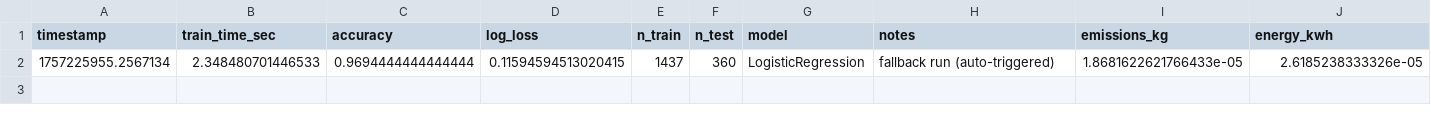
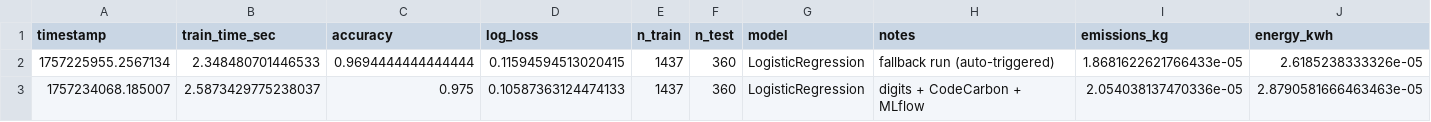
Before and after one commit to anweshaghosh07/Green-AI-Tracker, a CSV file: data/baseline_metrics.csv, drawn as a sheet; only a part is shown; rows hold the shown columns only; the diff names each change by its address in the sheet, - before the commit and + after, or states it on an @@ line.

```diff
--- a/data/baseline_metrics.csv
+++ b/data/baseline_metrics.csv
+row 3: 1757234068.185007 | 2.5873429775238037 | 0.975 | 0.10587363124474133 | 1437 | 360 | LogisticRegression | digits + CodeCarbon + MLflow | 2.054038137470336e-05 | 2.8790581666463463e-05
```
Also changed, not shown: 5 other files.
